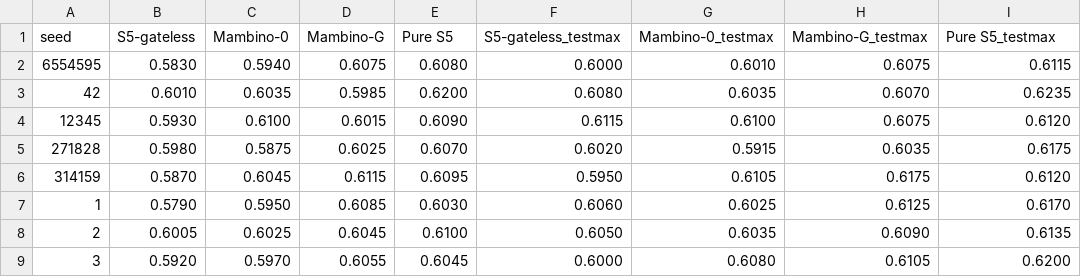
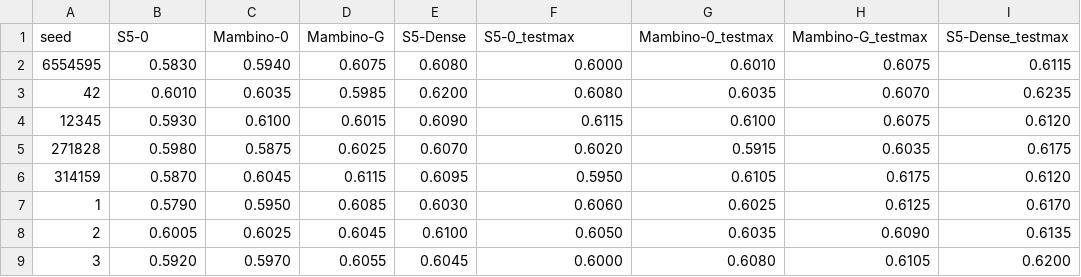
Before and after one commit to raisul1212/S5, a CSV file: paper_v2_ppac/figure_data_v1/fig1_accuracy_per_seed.csv, drawn as a sheet.

```diff
--- a/paper_v2_ppac/figure_data_v1/fig1_accuracy_per_seed.csv
+++ b/paper_v2_ppac/figure_data_v1/fig1_accuracy_per_seed.csv
@@ -1,2 +1,2 @@
-seed,S5-gateless,Mambino-0,Mambino-G,Pure S5,S5-gateless_testmax,Mambino-0_testmax,Mambino-G_testmax,Pure S5_testmax
+seed,S5-0,Mambino-0,Mambino-G,S5-Dense,S5-0_testmax,Mambino-0_testmax,Mambino-G_testmax,S5-Dense_testmax
 6554595,0.5830,0.5940,0.6075,0.6080,0.6000,0.6010,0.6075,0.6115
```
Also changed, not shown: paper_v2_ppac/figure_data_v1/fig2_accuracy_vs_params.csv, paper_v2_ppac/figure_data_v1/fig3_ppac.csv, 4 other files.
